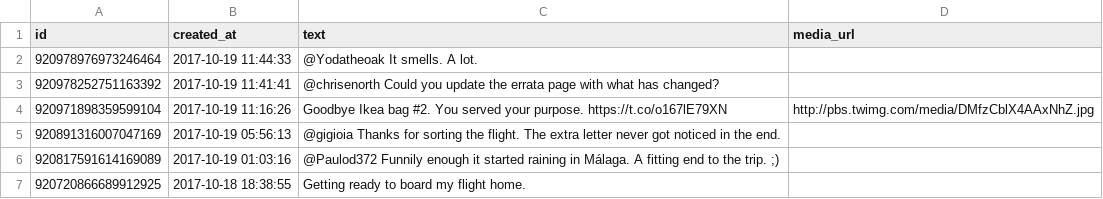
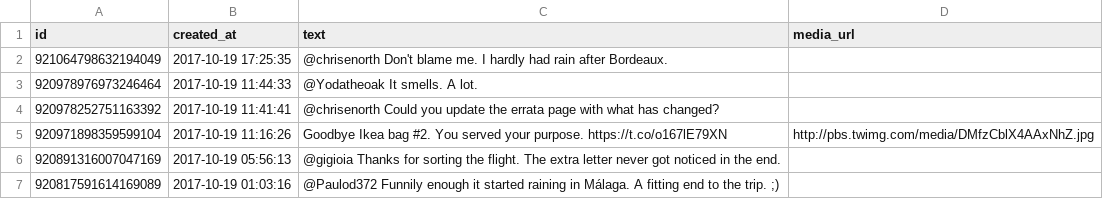
Before and after one commit to zonca/RTWbike_tweets, a CSV file: RTWbike_tweets.csv, drawn as a sheet; only a part is shown; the shorter side is filled out with more unchanged rows.

Commit message:
Update Thu Oct 19 11:00:06 PDT 2017

```diff
--- a/RTWbike_tweets.csv
+++ b/RTWbike_tweets.csv
@@ -1,2 +1,3 @@
 "id","created_at","text","media_url"
+"921064798632194049","2017-10-19 17:25:35","@chrisenorth Don't blame me. I hardly had rain after Bordeaux.",""
 "920978976973246464","2017-10-19 11:44:33","@Yodatheoak It smells. A lot.",""
```
